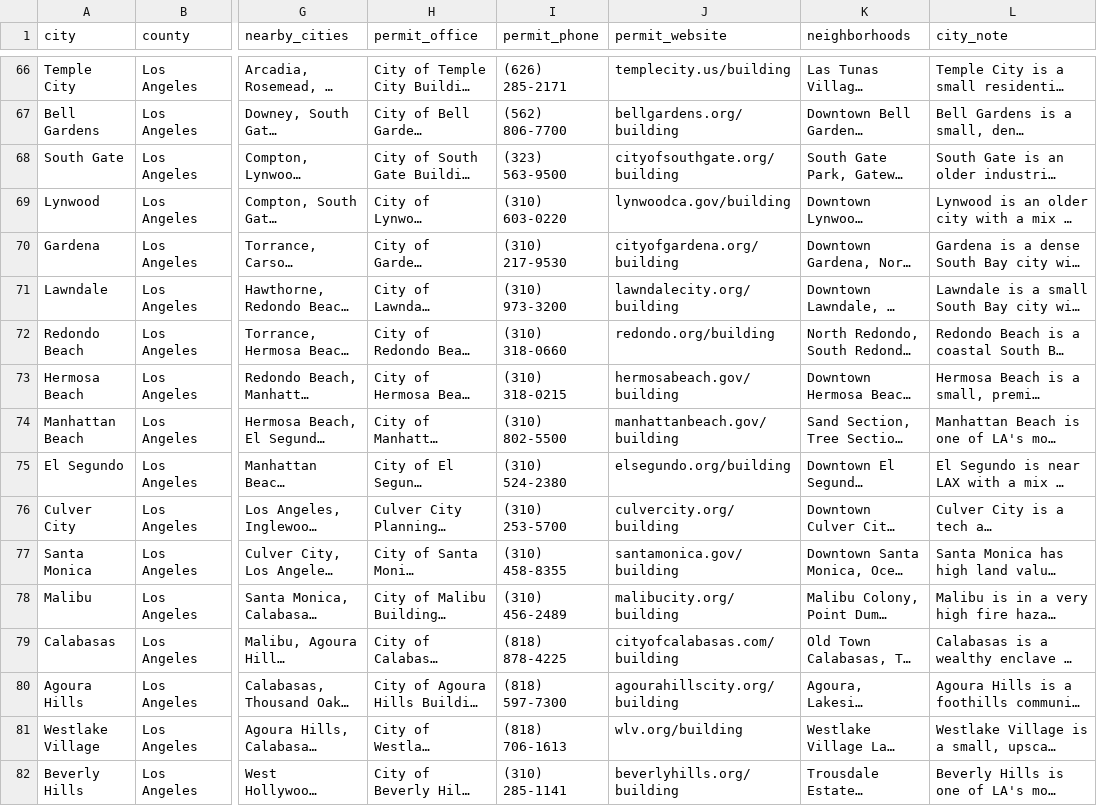
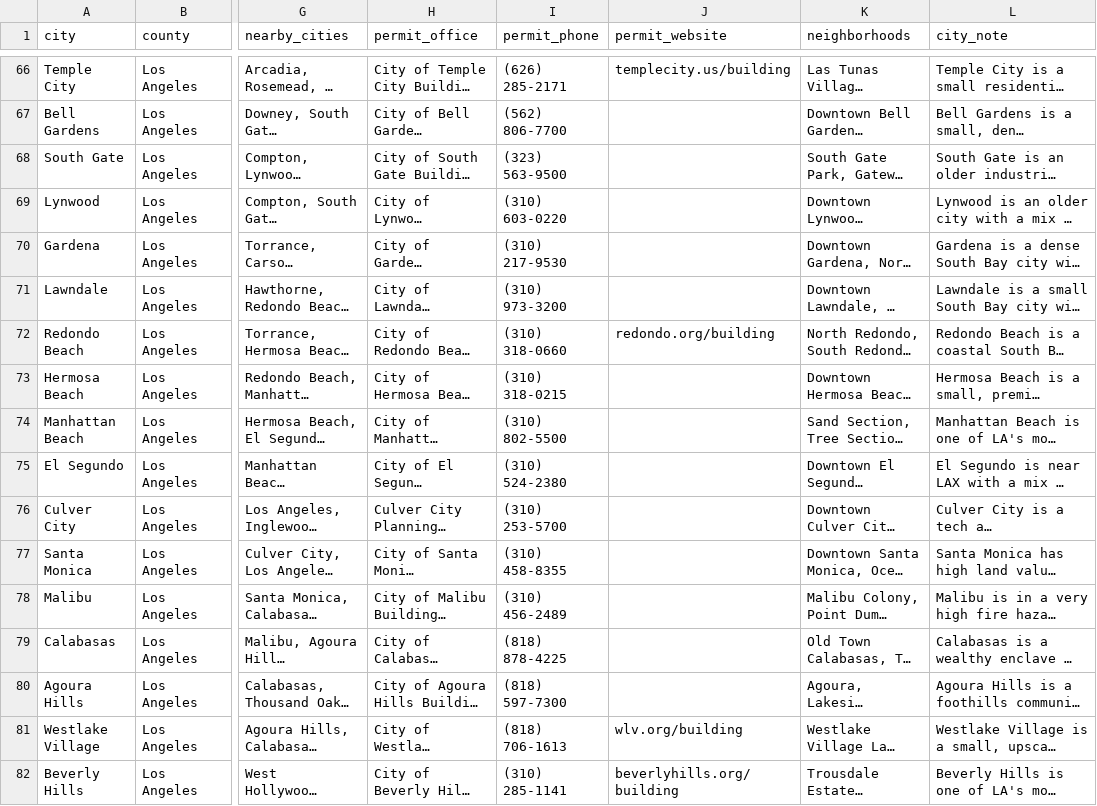
Before and after one commit to Tottichiha/cns-demolition, a CSV file: data/cities.csv, drawn as a sheet; only a part is shown, gaps mark what is left out; long unchanged cells end in …; the diff covers the shown part only; the diff names each change by its address in the sheet, - before the commit and + after, or states it on an @@ line.

```diff
--- a/data/cities.csv
+++ b/data/cities.csv
-J67 (permit_website): bellgardens.org/building
+J67 (permit_website): (empty)
-J68 (permit_website): cityofsouthgate.org/building
+J68 (permit_website): (empty)
-J69 (permit_website): lynwoodca.gov/building
+J69 (permit_website): (empty)
-J70 (permit_website): cityofgardena.org/building
+J70 (permit_website): (empty)
-J71 (permit_website): lawndalecity.org/building
+J71 (permit_website): (empty)
-J73 (permit_website): hermosabeach.gov/building
+J73 (permit_website): (empty)
-J74 (permit_website): manhattanbeach.gov/building
+J74 (permit_website): (empty)
-J75 (permit_website): elsegundo.org/building
+J75 (permit_website): (empty)
-J76 (permit_website): culvercity.org/building
+J76 (permit_website): (empty)
-J77 (permit_website): santamonica.gov/building
+J77 (permit_website): (empty)
-J78 (permit_website): malibucity.org/building
+J78 (permit_website): (empty)
-J79 (permit_website): cityofcalabasas.com/building
+J79 (permit_website): (empty)
-J80 (permit_website): agourahillscity.org/building
+J80 (permit_website): (empty)
```
Also changed, not shown: 83 edited cells elsewhere in this file, 1 other file.
